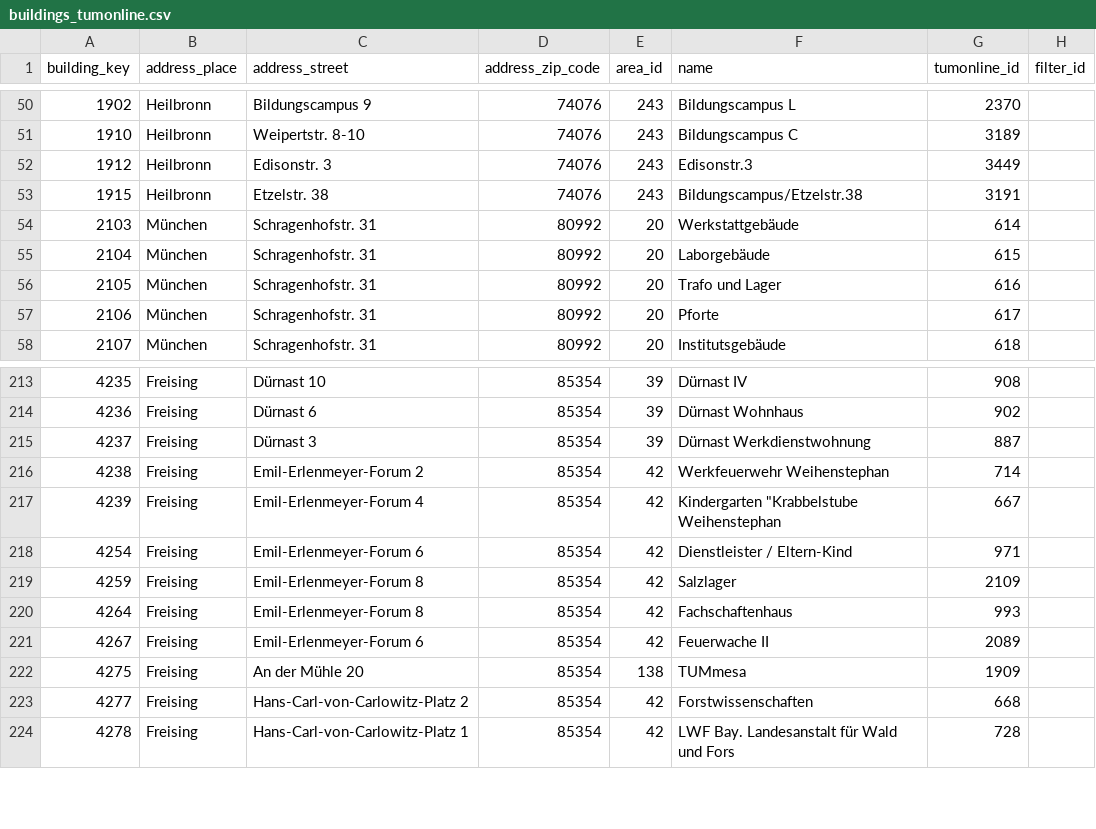
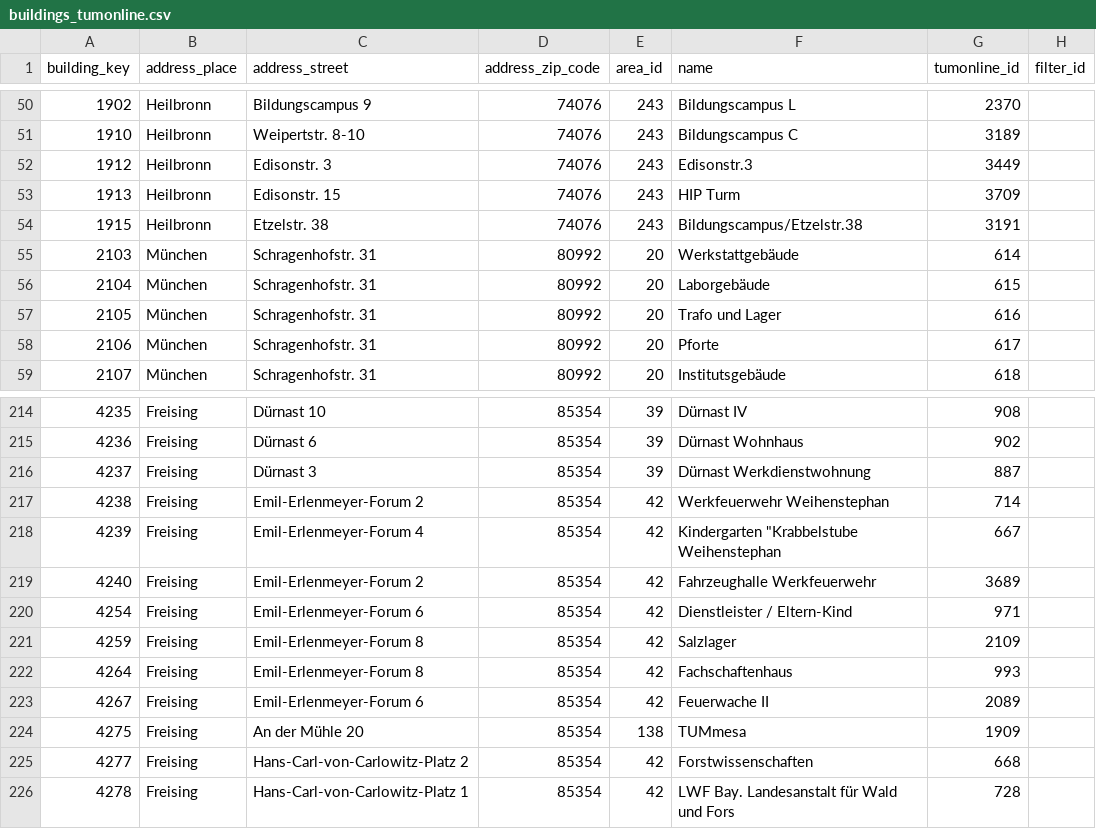
Before and after one commit to TUM-Dev/NavigaTUM, a CSV file: data/external/results/buildings_tumonline.csv, drawn as a sheet; only a part is shown, gaps mark what is left out.

```diff
--- a/data/external/results/buildings_tumonline.csv
+++ b/data/external/results/buildings_tumonline.csv
@@ -52,2 +52,3 @@ building_key,address_place,address_street,address_zip_code,area_id,name,tumonlin
 1912,Heilbronn,Edisonstr. 3,74076,243,Edisonstr.3,3449,
+1913,Heilbronn,Edisonstr. 15,74076,243,HIP Turm,3709,
 1915,Heilbronn,Etzelstr. 38,74076,243,Bildungscampus/Etzelstr.38,3191,
@@ -217,2 +218,3 @@ building_key,address_place,address_street,address_zip_code,area_id,name,tumonlin
 4239,Freising,Emil-Erlenmeyer-Forum 4,85354,42,"Kindergarten ""Krabbelstube Weihenstephan",667,
+4240,Freising,Emil-Erlenmeyer-Forum 2,85354,42,Fahrzeughalle Werkfeuerwehr,3689,
 4254,Freising,Emil-Erlenmeyer-Forum 6,85354,42,Dienstleister / Eltern-Kind,971,
```
Also changed, not shown: data/external/results/orgs-de_tumonline.csv, data/external/results/orgs-en_tumonline.csv.
